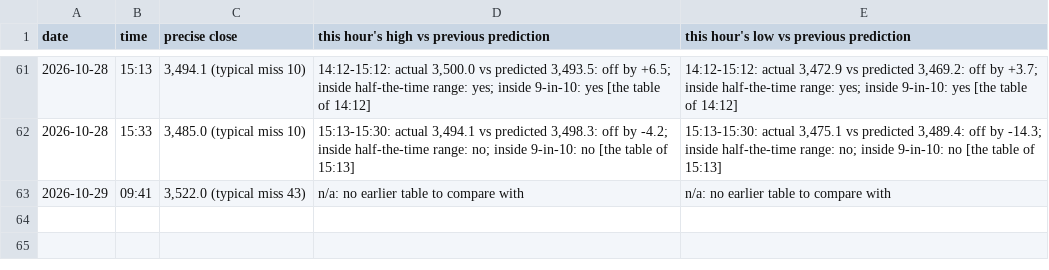
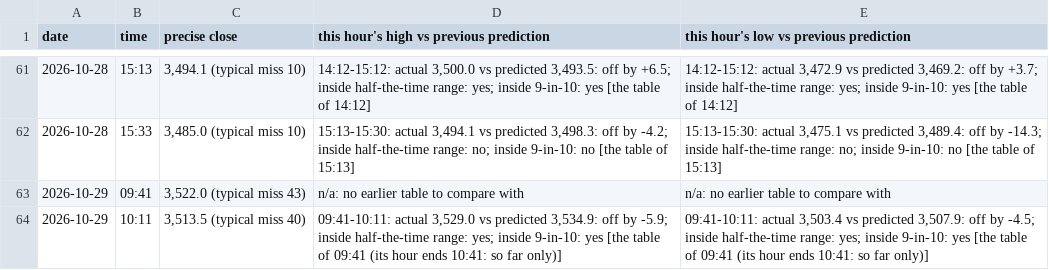
Before and after one commit to shauryaa1808g-max/pred_18, a CSV file: results/readings/summary.csv, drawn as a sheet; only a part is shown, gaps mark what is left out; the diff names each change by its address in the sheet, - before the commit and + after, or states it on an @@ line.

```diff
--- a/results/readings/summary.csv
+++ b/results/readings/summary.csv
+row 64: 2026-10-29 | 10:11 | 3,513.5 (typical miss 40) | 09:41-10:11: actual 3,529.0 vs predicted 3,534.9: off by -5.9; inside half-the-time range: yes; inside 9-in-10: yes [the table of 09:41 (its hour ends 10:41: so far only)] | 09:41-10:11: actual 3,503.4 vs predicted 3,507.9: off by -4.5; inside half-the-time range: yes; inside 9-in-10: yes [the table of 09:41 (its hour ends 10:41: so far only)]
```
Also changed, not shown: results/live_hl_bars_1m.csv, results/readings/by_day/2026-10-29.csv, 3 other files.
